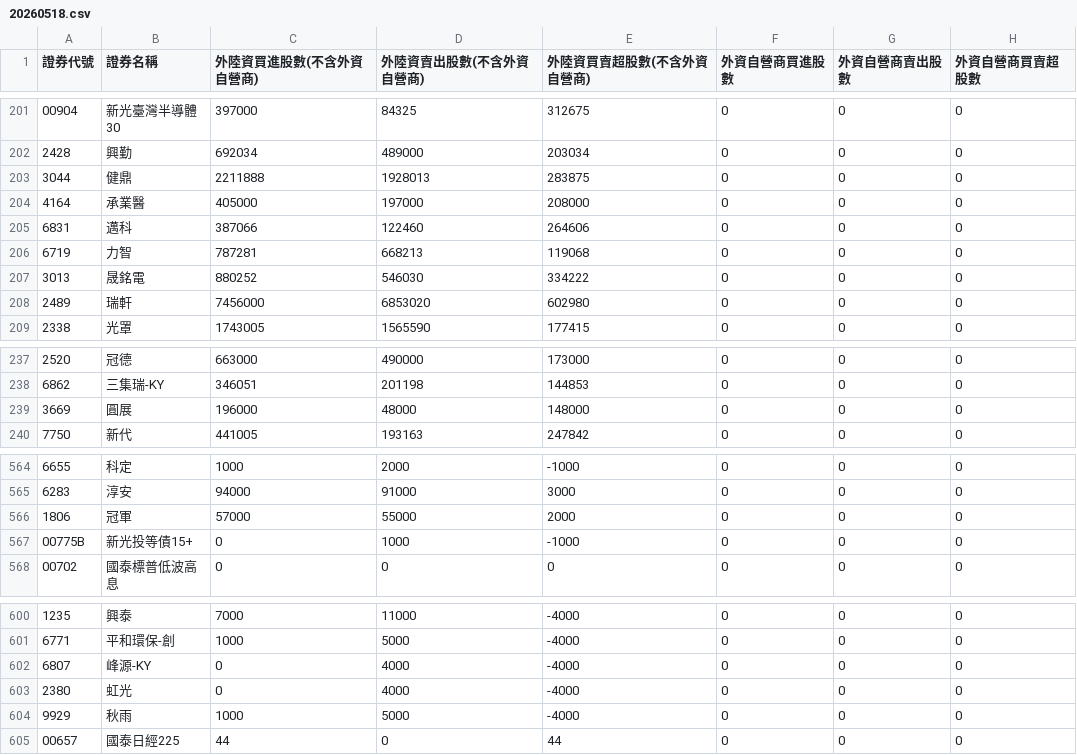
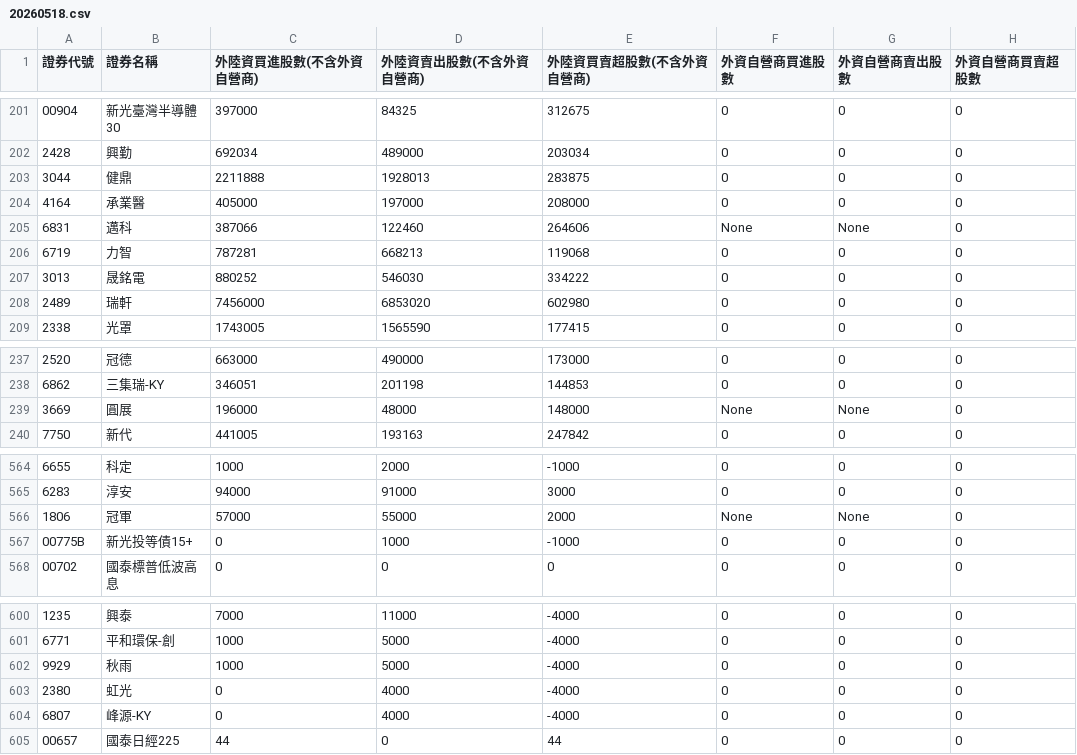
Before and after one commit to SongChiChuang/tw-stock-flow, a CSV file: data/20260518.csv, drawn as a sheet; only a part is shown, gaps mark what is left out; the diff covers the shown part only; the diff names each change by its address in the sheet, - before the commit and + after, or states it on an @@ line.

```diff
--- a/data/20260518.csv
+++ b/data/20260518.csv
-F205 (外資自營商買進股數): 0
+F205 (外資自營商買進股數): None
-G205 (外資自營商賣出股數): 0
+G205 (外資自營商賣出股數): None
-F239 (外資自營商買進股數): 0
+F239 (外資自營商買進股數): None
-G239 (外資自營商賣出股數): 0
+G239 (外資自營商賣出股數): None
-F566 (外資自營商買進股數): 0
+F566 (外資自營商買進股數): None
-G566 (外資自營商賣出股數): 0
+G566 (外資自營商賣出股數): None
@@ row 604 moved to row 602: 9929 @@
```
Also changed, not shown: 10 edited cells elsewhere in this file.
